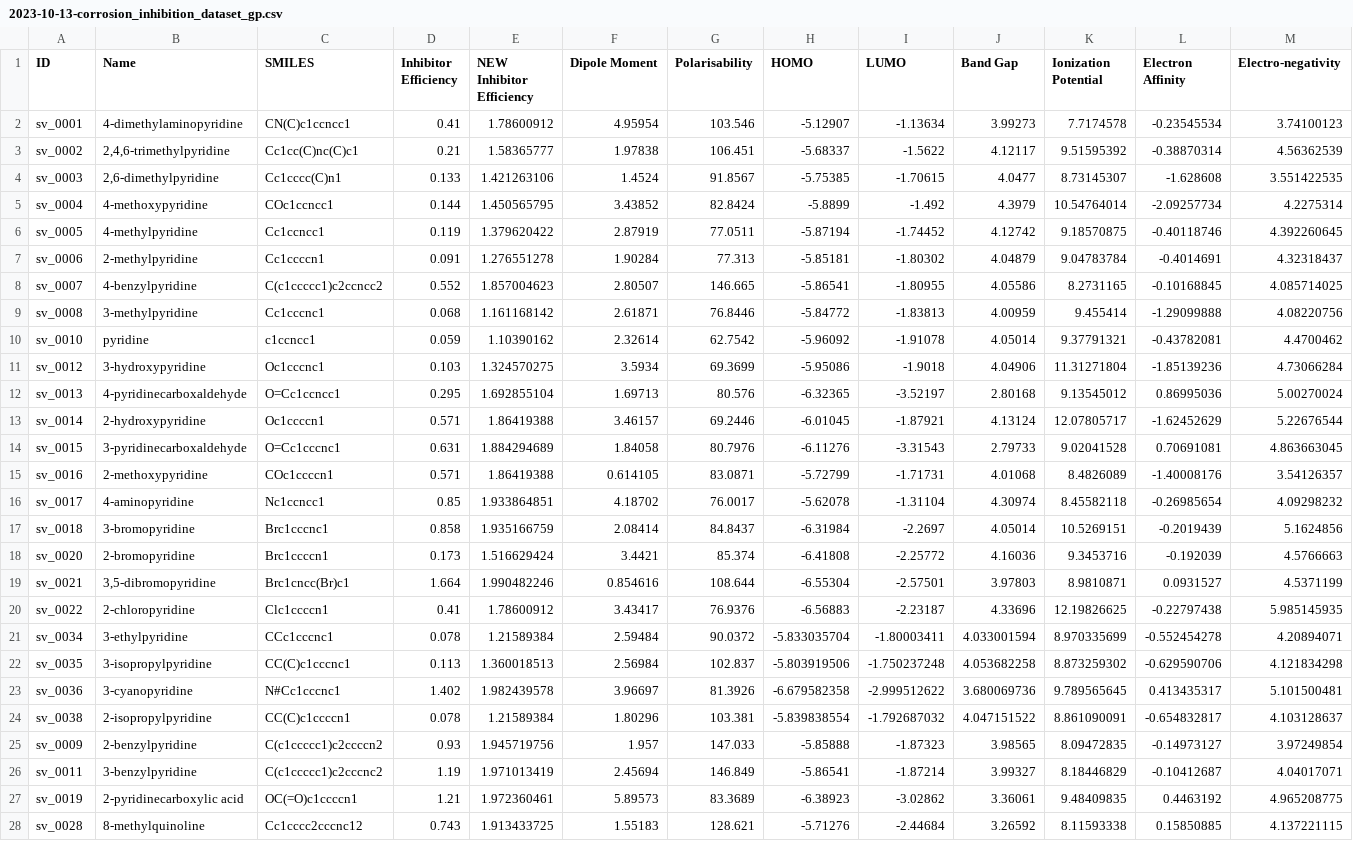
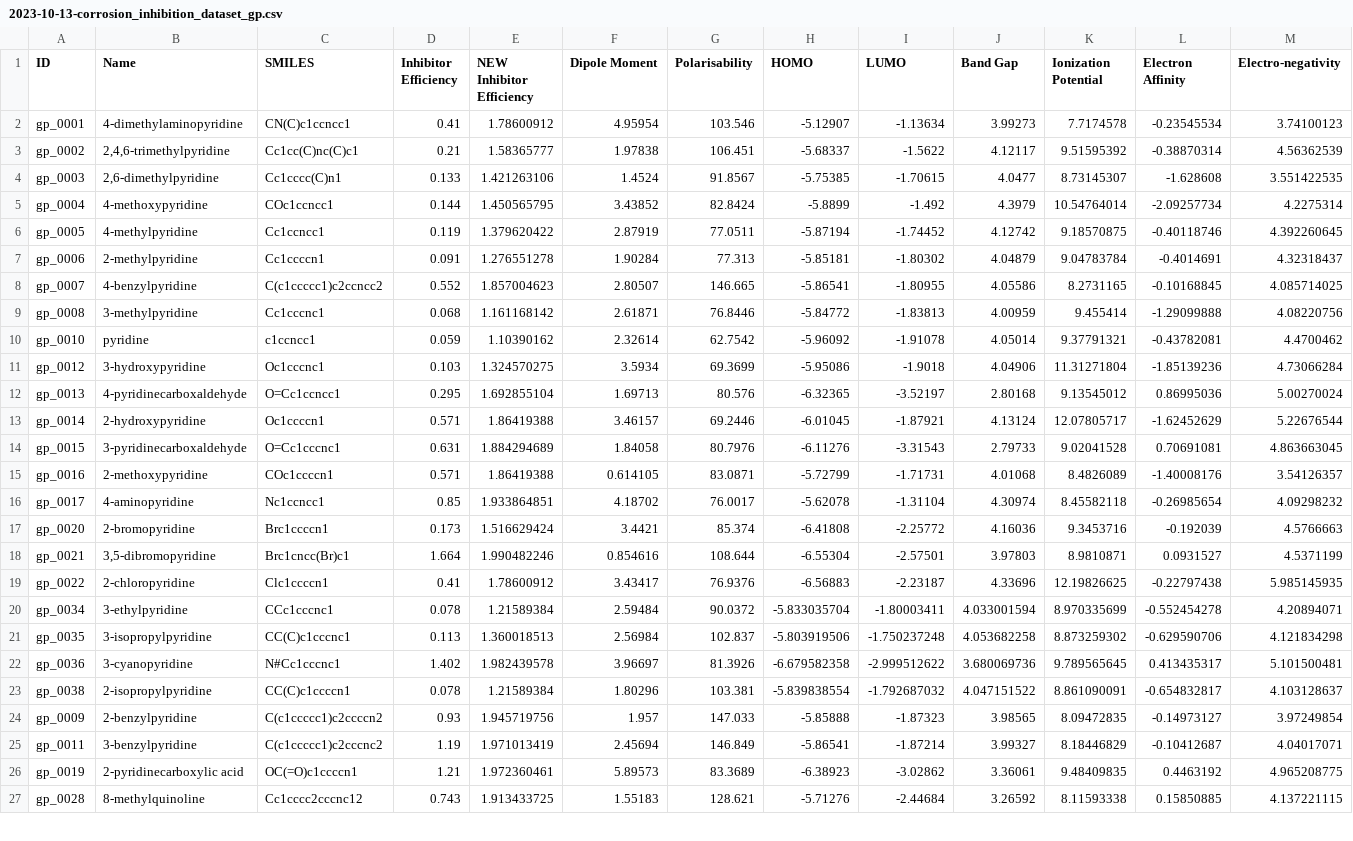
Before and after one commit to pzuvela/CorrosionInhibitorsQSPR, a CSV file: data/2023-10-13-corrosion_inhibition_dataset_gp.csv, drawn as a sheet; only a part is shown; removed rows and columns are numbered as before the commit, all else as after; rows hold the shown columns only; the diff covers the shown part only; the diff names each change by its address in the sheet, - before the commit and + after, or states it on an @@ line.

Commit message:
-> Modified GP dataset -> Nonlinear model w/ Kenstone

```diff
--- a/data/2023-10-13-corrosion_inhibition_dataset_gp.csv
+++ b/data/2023-10-13-corrosion_inhibition_dataset_gp.csv
-A2 (ID): sv_0001
+A2 (ID): gp_0001
-A3 (ID): sv_0002
+A3 (ID): gp_0002
-A4 (ID): sv_0003
+A4 (ID): gp_0003
-A5 (ID): sv_0004
+A5 (ID): gp_0004
-A6 (ID): sv_0005
+A6 (ID): gp_0005
-A7 (ID): sv_0006
+A7 (ID): gp_0006
-A8 (ID): sv_0007
+A8 (ID): gp_0007
-A9 (ID): sv_0008
+A9 (ID): gp_0008
-A10 (ID): sv_0010
+A10 (ID): gp_0010
-A11 (ID): sv_0012
+A11 (ID): gp_0012
-A12 (ID): sv_0013
+A12 (ID): gp_0013
-A13 (ID): sv_0014
+A13 (ID): gp_0014
-A14 (ID): sv_0015
+A14 (ID): gp_0015
-A15 (ID): sv_0016
+A15 (ID): gp_0016
-A16 (ID): sv_0017
+A16 (ID): gp_0017
-row 17: sv_0018 | 3-bromopyridine | Brc1cccnc1 | 0.858 | 1.935166759 | 2.08414 | 84.8437 | -6.31984 | -2.2697 | 4.05014 | 10.5269151 | -0.2019439 | 5.1624856
-A17 (ID): sv_0020
+A17 (ID): gp_0020
-A18 (ID): sv_0021
+A18 (ID): gp_0021
-A19 (ID): sv_0022
+A19 (ID): gp_0022
-A20 (ID): sv_0034
+A20 (ID): gp_0034
-A21 (ID): sv_0035
+A21 (ID): gp_0035
-A22 (ID): sv_0036
+A22 (ID): gp_0036
-A23 (ID): sv_0038
+A23 (ID): gp_0038
-A24 (ID): sv_0009
+A24 (ID): gp_0009
-A25 (ID): sv_0011
+A25 (ID): gp_0011
-A26 (ID): sv_0019
+A26 (ID): gp_0019
-A27 (ID): sv_0028
+A27 (ID): gp_0028
```
Also changed, not shown: 14 edited cells elsewhere in this file, 2 other files.
